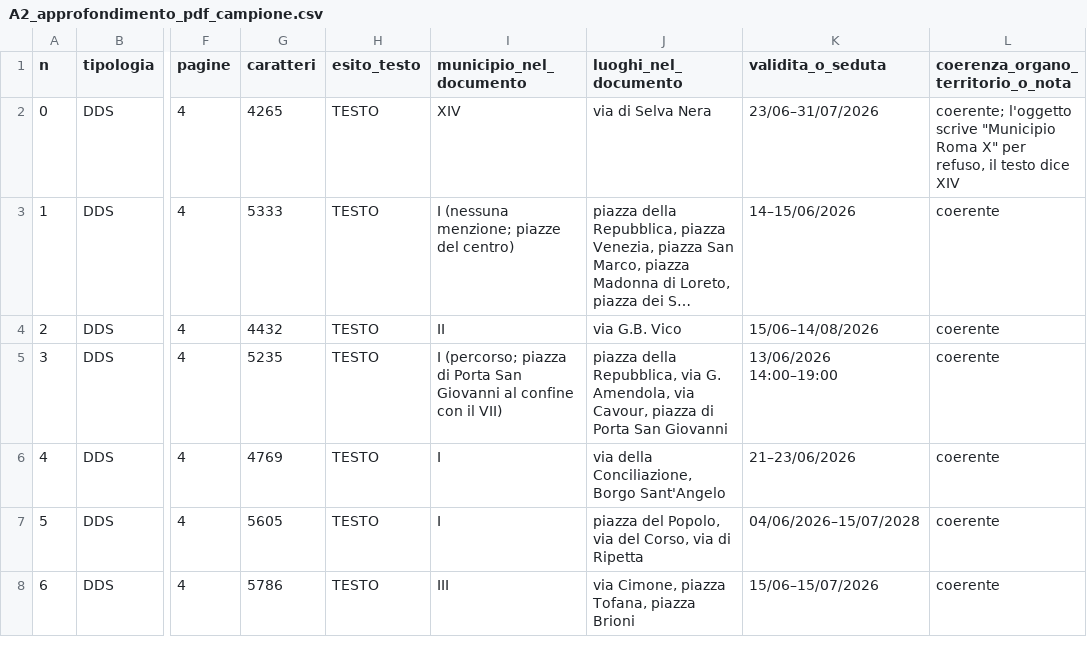
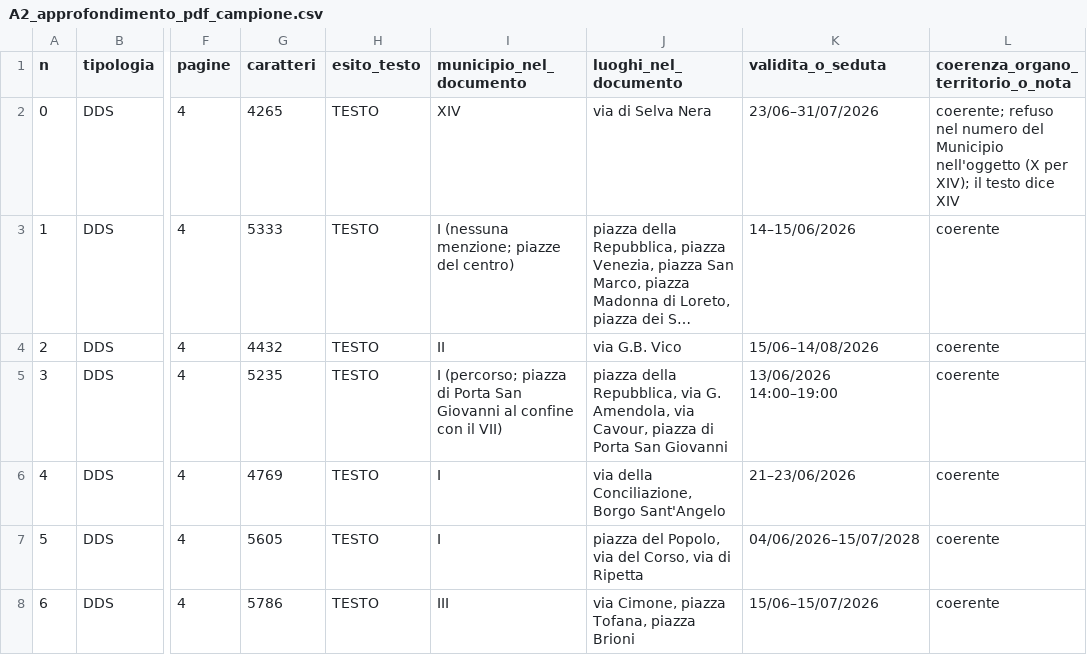
Before and after one commit to QuartieriNews/QN, a CSV file: tools/sources-study/handoff_data/A2_approfondimento_pdf_campione.csv, drawn as a sheet; only a part is shown, gaps mark what is left out; long unchanged cells end in …; the diff names each change by its address in the sheet, - before the commit and + after, or states it on an @@ line.

```diff
--- a/tools/sources-study/handoff_data/A2_approfondimento_pdf_campione.csv
+++ b/tools/sources-study/handoff_data/A2_approfondimento_pdf_campione.csv
-L2: coerente; l'oggetto scrive "Municipio Roma X" per refuso, il testo…
+L2: coerente; refuso nel numero del Municipio nell'oggetto (X per XIV); il testo…
```
Also changed, not shown: 2 other files.
